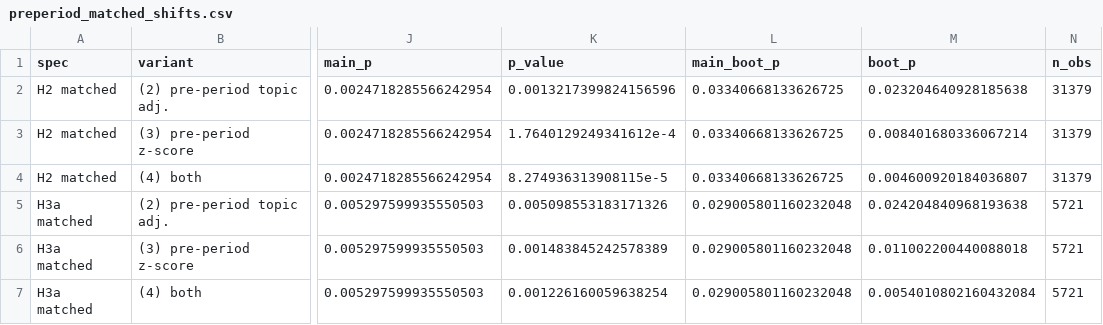
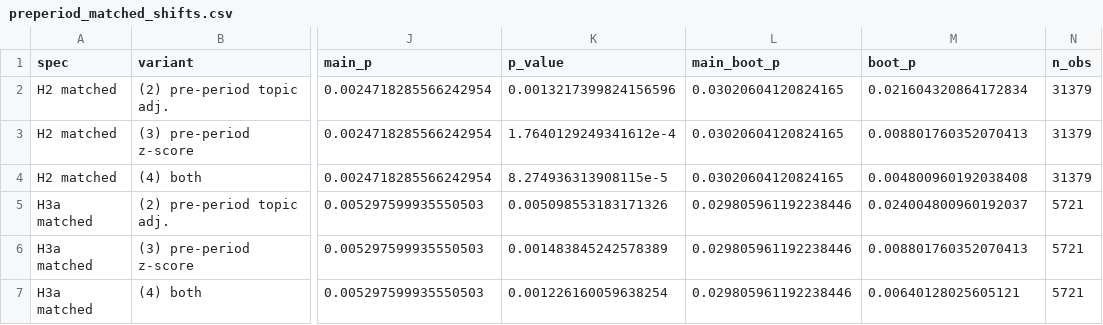
Before and after one commit to dmoratz/russia_sentiment_paper, a CSV file: output/diagnostics/preperiod_matched_shifts.csv, drawn as a sheet; only a part is shown, gaps mark what is left out; the diff names each change by its address in the sheet, - before the commit and + after, or states it on an @@ line.

```diff
--- a/output/diagnostics/preperiod_matched_shifts.csv
+++ b/output/diagnostics/preperiod_matched_shifts.csv
-L2:L4 (main_boot_p): 0.03340668133626725
+L2:L4 (main_boot_p): 0.03020604120824165
-M2 (boot_p): 0.023204640928185638
+M2 (boot_p): 0.021604320864172834
-M3 (boot_p): 0.008401680336067214
+M3 (boot_p): 0.008801760352070413
-M4 (boot_p): 0.004600920184036807
+M4 (boot_p): 0.004800960192038408
-L5:L7 (main_boot_p): 0.029005801160232048
+L5:L7 (main_boot_p): 0.029805961192238446
-M5 (boot_p): 0.024204840968193638
+M5 (boot_p): 0.024004800960192037
-M6 (boot_p): 0.011002200440088018
+M6 (boot_p): 0.008801760352070413
-M7 (boot_p): 0.0054010802160432084
+M7 (boot_p): 0.00640128025605121
```
Also changed, not shown: output/diagnostics/preperiod_matched_comparison.csv, output/diagnostics/preperiod_topic_demeaned_comparison.csv, 5 other files.
